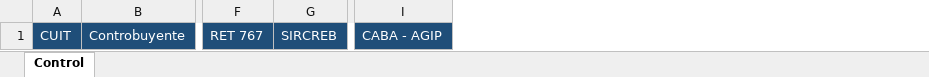
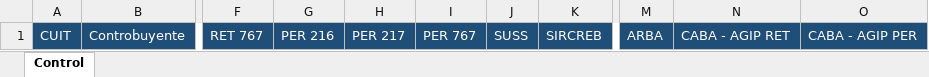
Before and after one commit to abustosp/BOT-Importar-RETPER-SOS, an Excel workbook: Control.xlsx, sheet Control, drawn as a sheet; only a part is shown, gaps mark what is left out; values as stored, in another font and other column widths than the file's, no borders; removed rows and columns are numbered as before the commit, all else as after; the diff names each change by its address in the sheet, - before the commit and + after, or states it on an @@ line.

```diff
--- a/Control.xlsx (sheet Control)
+++ b/Control.xlsx (sheet Control)
+column G, row 1: PER 216
+column H, row 1: PER 217
+column I, row 1: PER 767
+column J, row 1: SUSS
-column I, row 1: CABA - AGIP
+column M, row 1: ARBA
+column N, row 1: CABA - AGIP RET
+column O, row 1: CABA - AGIP PER
```
Also changed, not shown: Importación RETPER SOS.xlsx, 3 other files.
